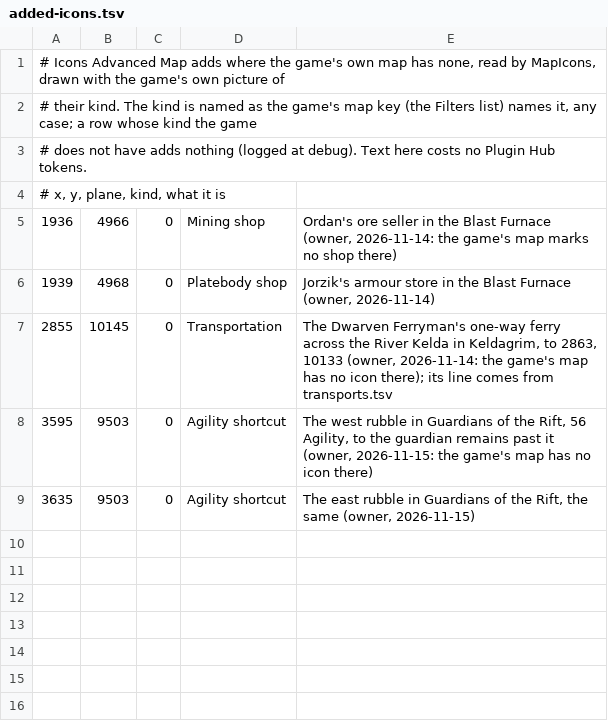
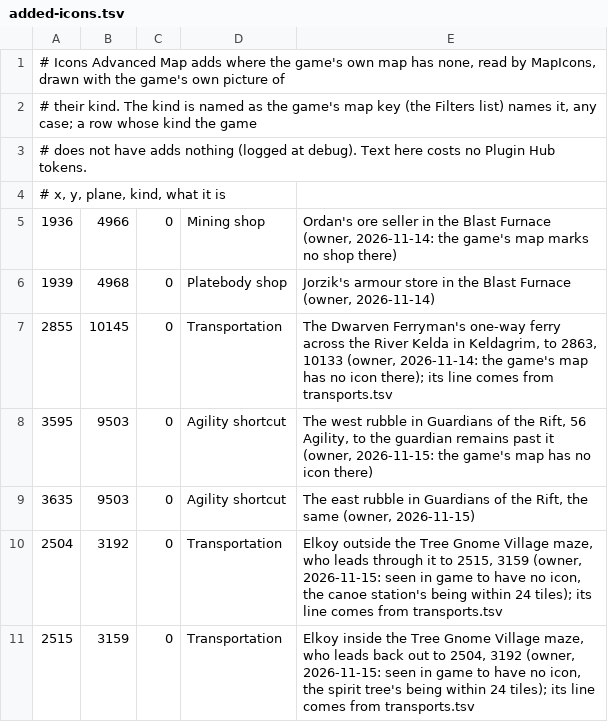
Before and after one commit to Brettgod1355/Advanced-Map, a TSV file: src/main/resources/com/advancedmap/added-icons.tsv, drawn as a sheet.

Commit message:
Elkoy's two ends get their icons from added-icons.tsv
Owner, 2026-11-15, in game after cbf80b71, with a screenshot of the maze: "neither are showing". A place to
board gets a Transportation icon by itself only where the game's map shows no transport icon within 24 tiles,
and it shows one that near each end: the canoe station's (about 2481, 3195, read off the screenshot) of the
outside end at 2504, 3192, and the spirit tree's (about 2540, 3167) of the inside end at 2515, 3159. So neither
got one, and a row for each in added-icons.tsv makes exactly one. Data rows only: no tokens.

Tested: 418 pass, 0 fail (javac and JUnit outside Gradle, a dev client was running). Not seen in game.

```diff
--- a/src/main/resources/com/advancedmap/added-icons.tsv
+++ b/src/main/resources/com/advancedmap/added-icons.tsv
@@ -9 +9,3 @@
 3635	9503	0	Agility shortcut	The east rubble in Guardians of the Rift, the same (owner, 2026-11-15)
+2504	3192	0	Transportation	Elkoy outside the Tree Gnome Village maze, who leads through it to 2515, 3159 (owner, 2026-11-15: seen in game to have no icon, the canoe station's being within 24 tiles); its line comes from transports.tsv
+2515	3159	0	Transportation	Elkoy inside the Tree Gnome Village maze, who leads back out to 2504, 3192 (owner, 2026-11-15: seen in game to have no icon, the spirit tree's being within 24 tiles); its line comes from transports.tsv
```
Also changed, not shown: src/main/resources/com/advancedmap/named-icons.tsv, src/main/resources/com/advancedmap/transports.tsv, 1 other file.
